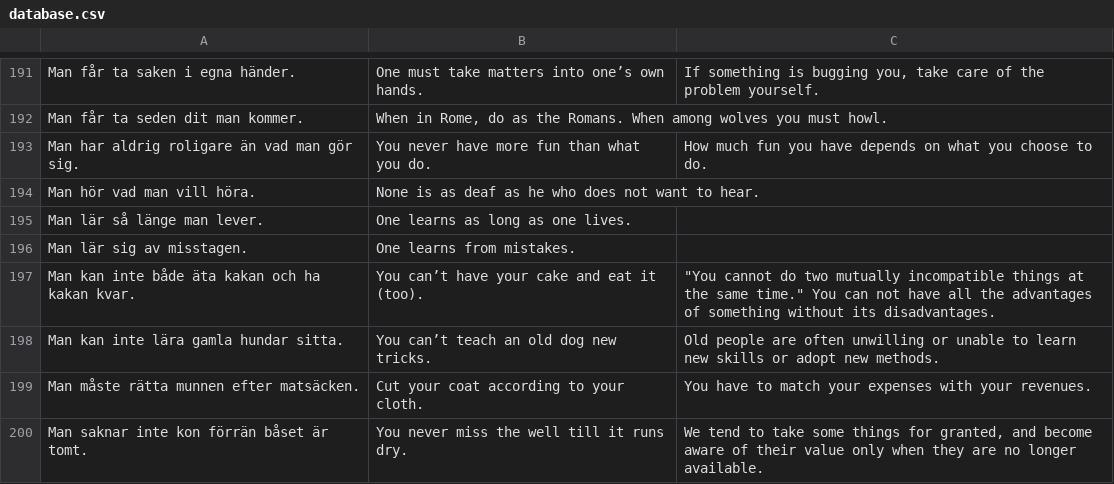
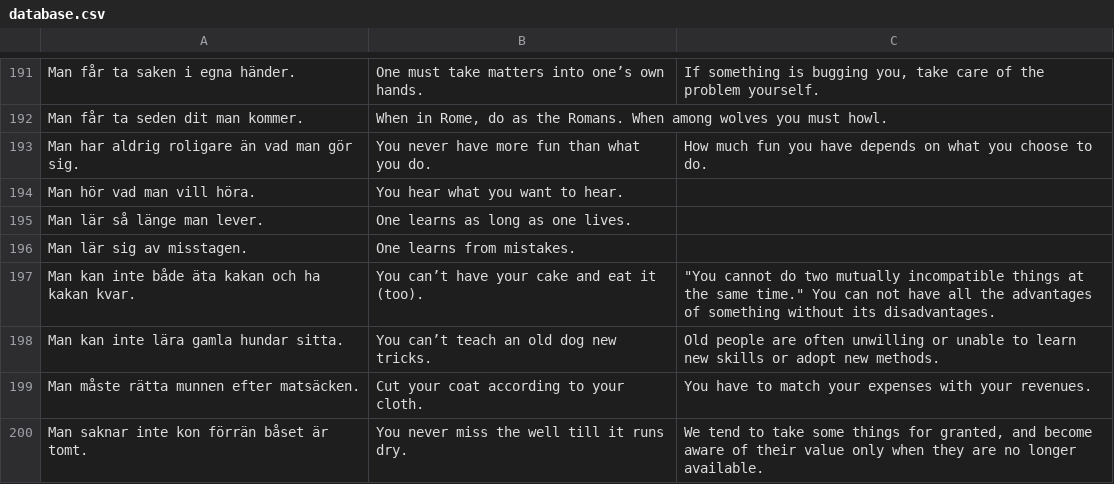
Before and after one commit to svenskan/database, a CSV file: proverbs/database.csv, drawn as a sheet; only a part is shown, gaps mark what is left out.

Commit message:
Update the database

```diff
--- a/proverbs/database.csv
+++ b/proverbs/database.csv
@@ -193,3 +193,3 @@ Man får ta seden dit man kommer.,"When in Rome, do as the Romans. When among wo
 Man har aldrig roligare än vad man gör sig.,You never have more fun than what you do.,How much fun you have depends on what you choose to do.
-Man hör vad man vill höra.,None is as deaf as he who does not want to hear.,
+Man hör vad man vill höra.,You hear what you want to hear.,
 Man lär så länge man lever.,One learns as long as one lives.,
```
Also changed, not shown: 1 other file.
